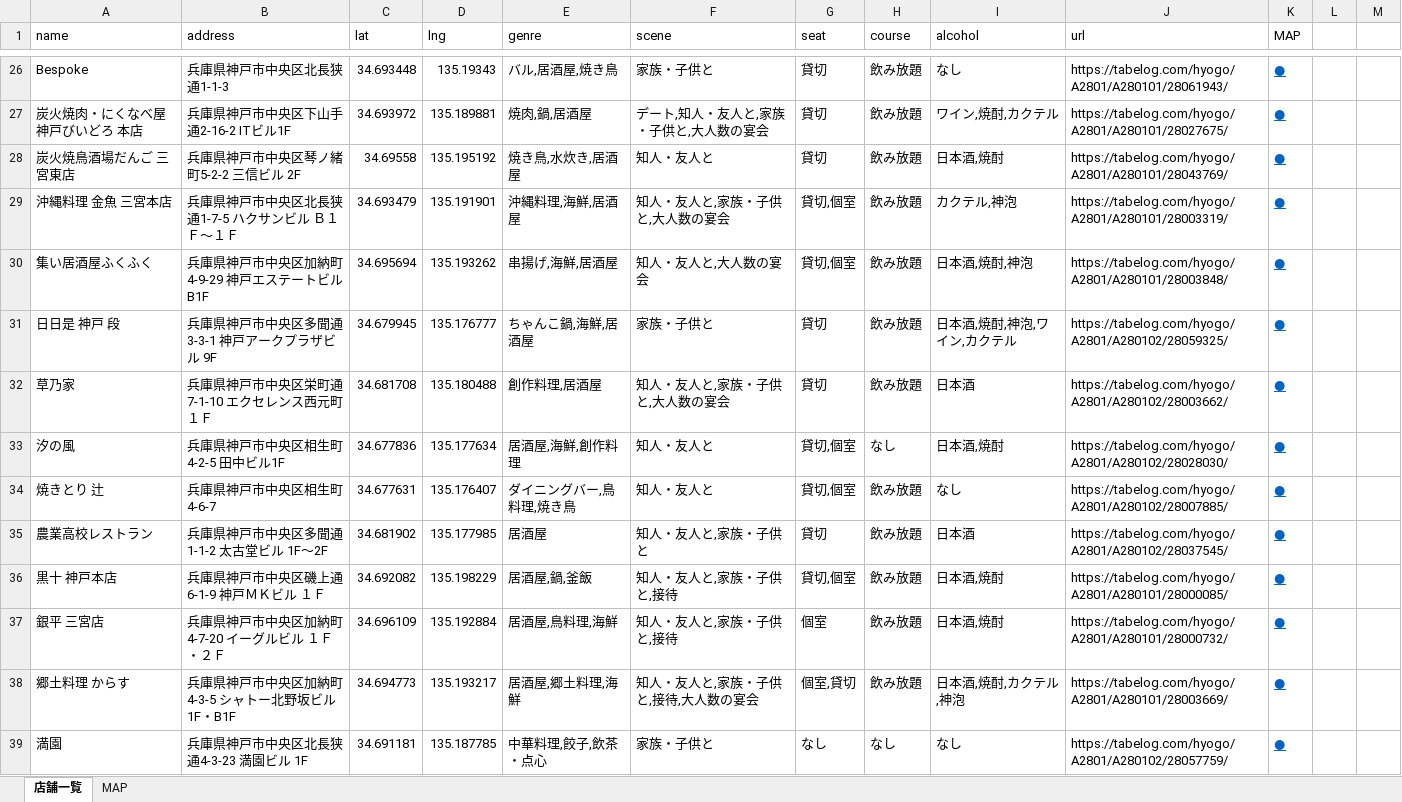
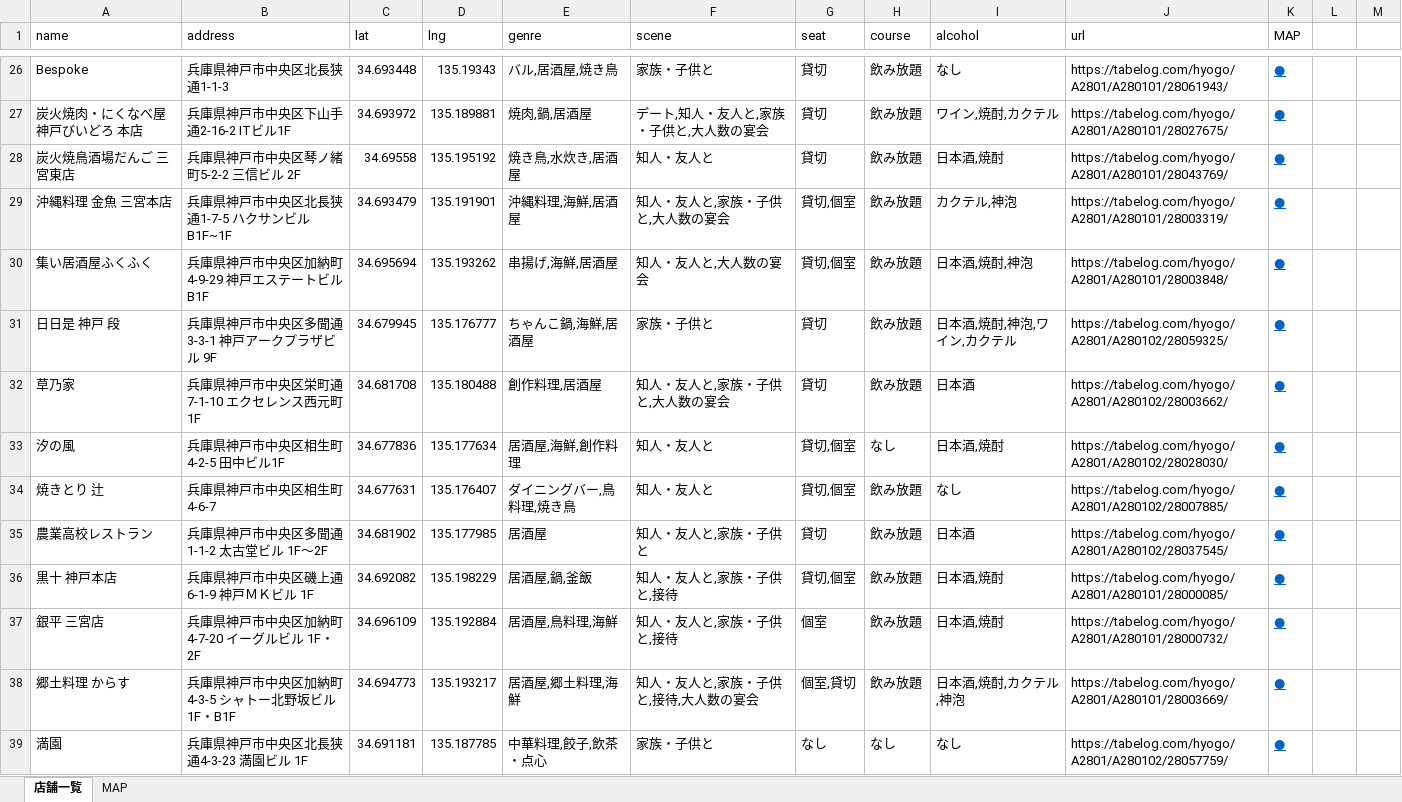
Before and after one commit to rope-19/shop-map, an Excel workbook: make_shops.xlsm, sheet 店舗一覧, drawn as a sheet; only a part is shown, gaps mark what is left out; values as stored, in another font and other column widths than the file's, no borders; charts and pictures not drawn; the diff covers the shown part only; the diff names each change by its address in the sheet, - before the commit and + after, or states it on an @@ line.

```diff
--- a/make_shops.xlsm (sheet 店舗一覧)
+++ b/make_shops.xlsm (sheet 店舗一覧)
-B29 (address): 兵庫県神戸市中央区北長狭通1-7-5 ハクサンビル Ｂ１Ｆ～１Ｆ
+B29 (address): 兵庫県神戸市中央区北長狭通1-7-5 ハクサンビル B1F~1F
-B32 (address): 兵庫県神戸市中央区栄町通7-1-10 エクセレンス西元町 １Ｆ
+B32 (address): 兵庫県神戸市中央区栄町通7-1-10 エクセレンス西元町 1F
-B36 (address): 兵庫県神戸市中央区磯上通6-1-9 神戸ＭＫビル １Ｆ
+B36 (address): 兵庫県神戸市中央区磯上通6-1-9 神戸ＭＫビル 1F
-B37 (address): 兵庫県神戸市中央区加納町4-7-20 イーグルビル １Ｆ・２Ｆ
+B37 (address): 兵庫県神戸市中央区加納町4-7-20 イーグルビル 1F・2F
```
Also changed, not shown: 21 edited cells elsewhere in this sheet, sheet MAP, charts or pictures, 4 other files.
